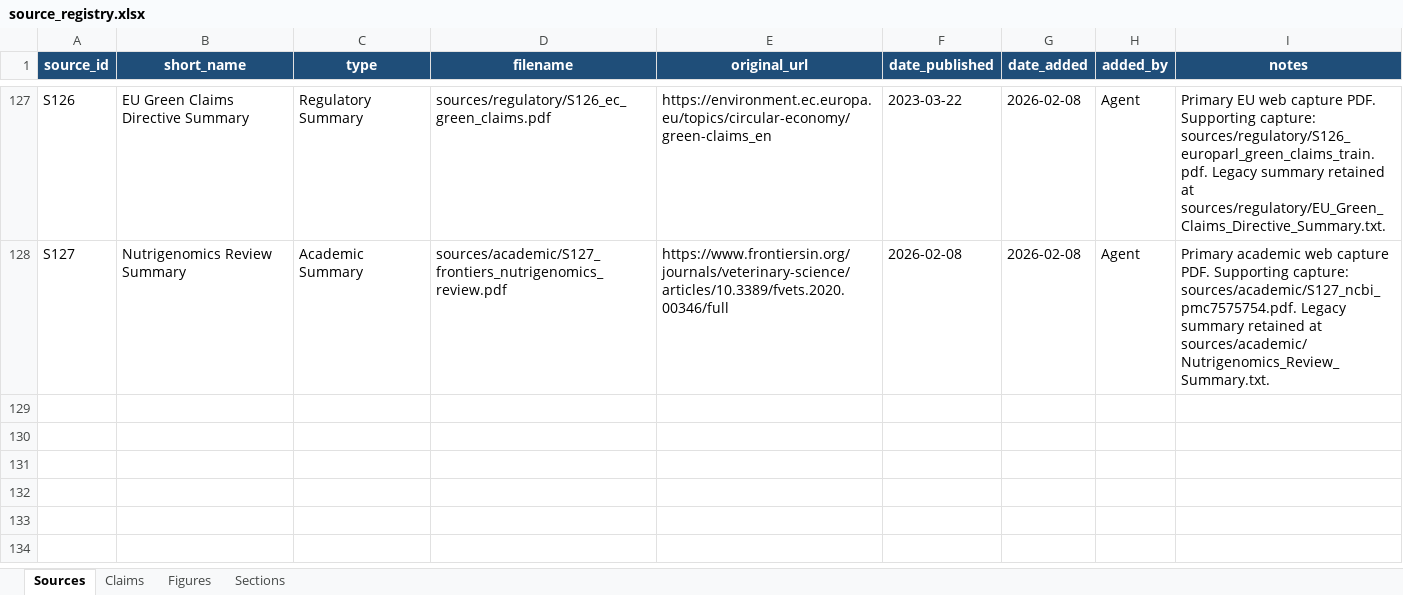
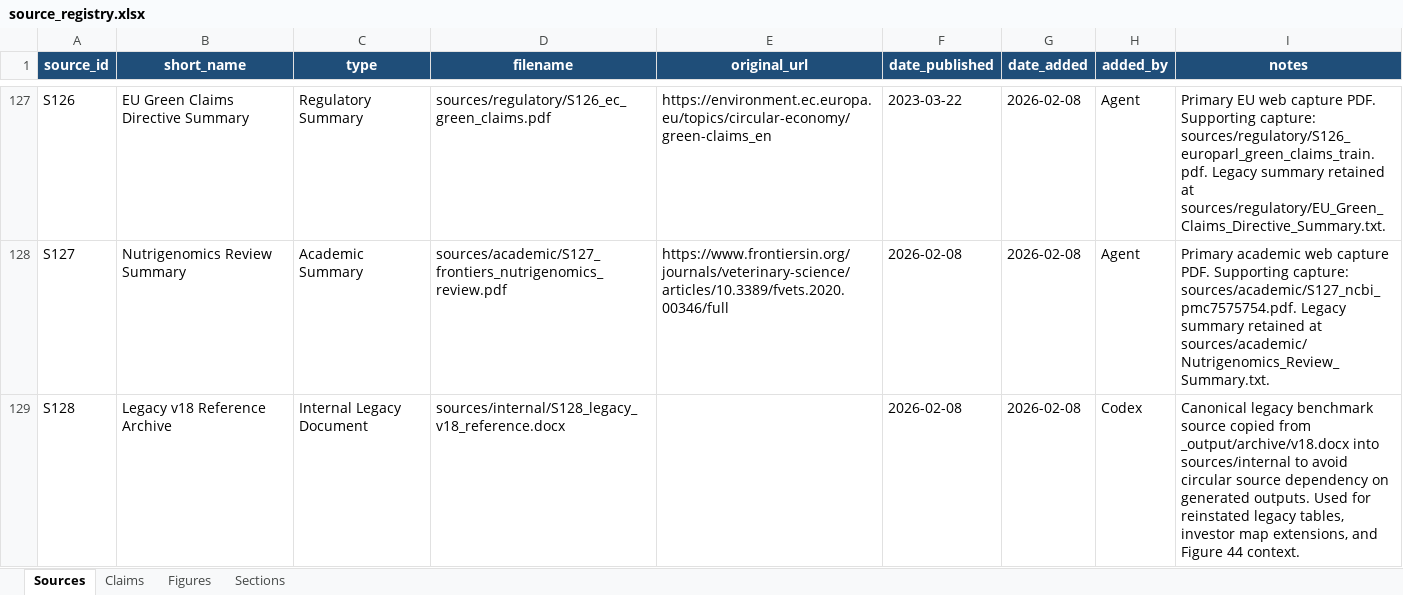
Before and after one commit to celinecollin/nutraceuticals, an Excel workbook: _registry/source_registry.xlsx, sheet Sources, drawn as a sheet; only a part is shown, gaps mark what is left out; values as stored, in another font and other column widths than the file's, no borders; the diff names each change by its address in the sheet, - before the commit and + after, or states it on an @@ line.

Commit message:
Finalize v18 reinstatement, source audit sync, and full QA rebuild

```diff
--- a/_registry/source_registry.xlsx (sheet Sources)
+++ b/_registry/source_registry.xlsx (sheet Sources)
+row 129: S128 | Legacy v18 Reference Archive | Internal Legacy Document | sources/internal/S128_legacy_v18_reference.docx |  | 2026-02-08 | 2026-02-08 | Codex | Canonical legacy benchmark source copied from _output/archive/v18.docx into sources/internal to avoid circular source dependency on generated outputs. Used for reinstated legacy tables, investor map extensions, and Figure 44 context.
```
Also changed, not shown: sheet Claims, sheet Figures, 11 other files.
